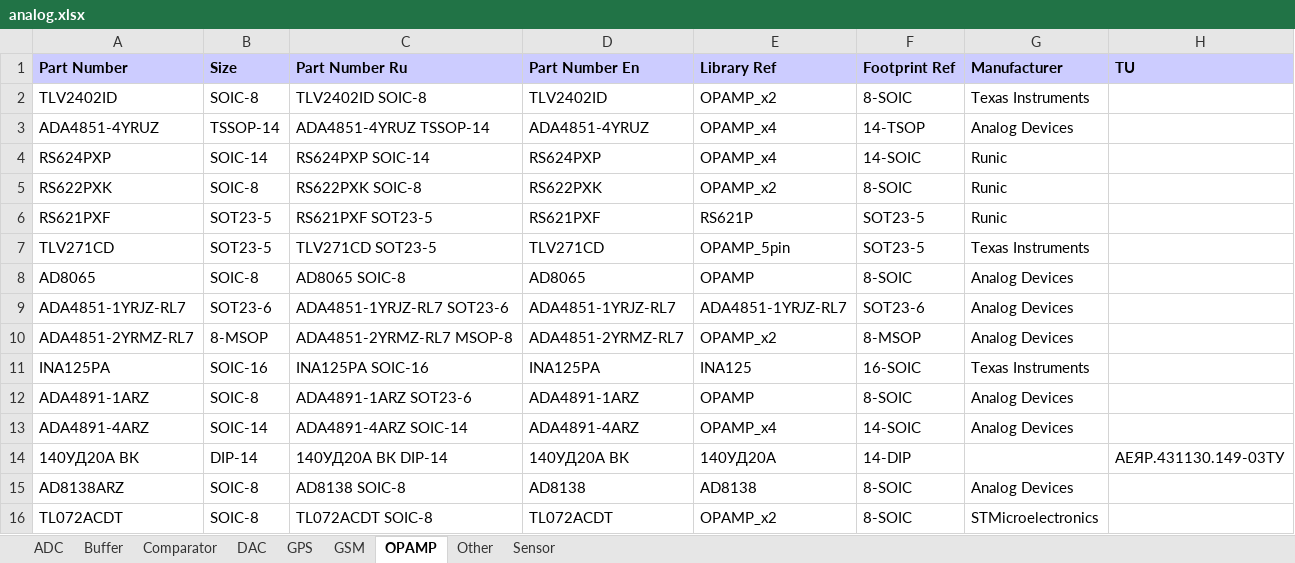
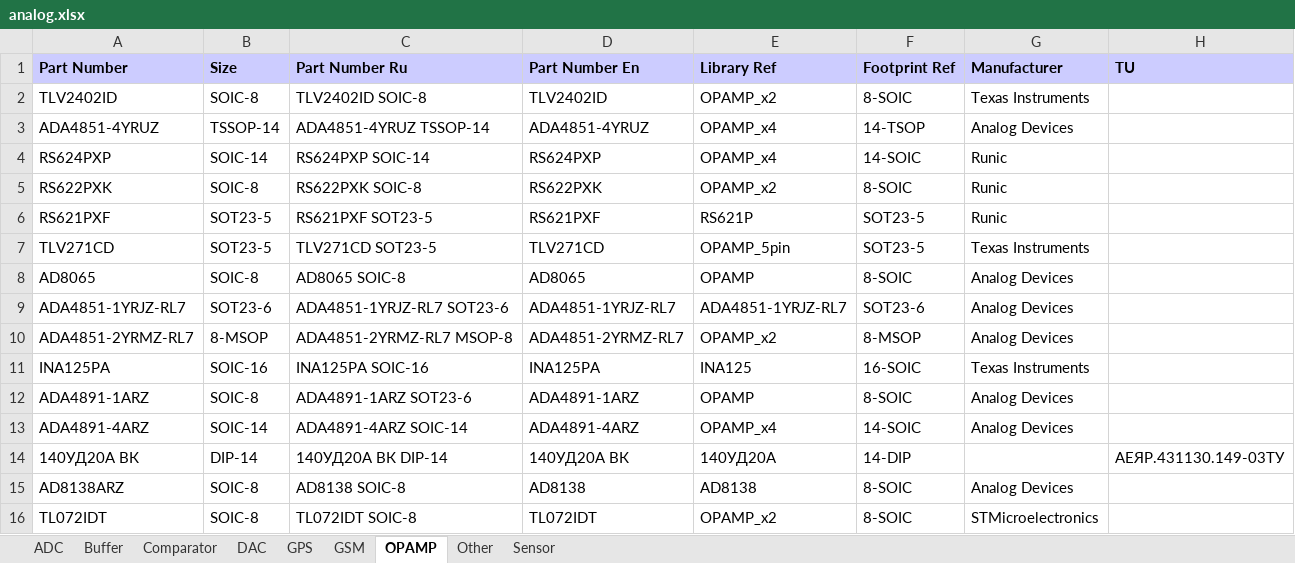
Before and after one commit to garou-g/elem_altium_db2, an Excel workbook: library/analog.xlsx, sheet OPAMP, drawn as a sheet; values as stored, in another font and other column widths than the file's, no borders; the diff names each change by its address in the sheet, - before the commit and + after, or states it on an @@ line.

Commit message:
fixed

```diff
--- a/library/analog.xlsx (sheet OPAMP)
+++ b/library/analog.xlsx (sheet OPAMP)
-A16 (Part Number): TL072ACDT
+A16 (Part Number): TL072IDT
-C16 (Part Number Ru): TL072ACDT SOIC-8
+C16 (Part Number Ru): TL072IDT SOIC-8
-D16 (Part Number En): TL072ACDT
+D16 (Part Number En): TL072IDT
```
